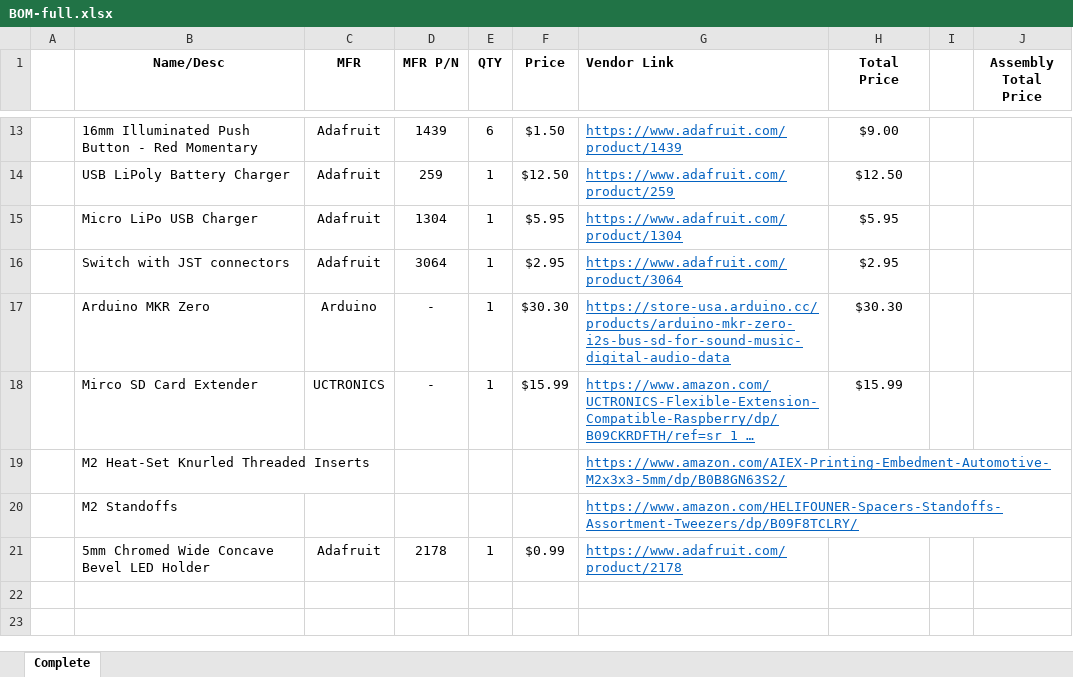
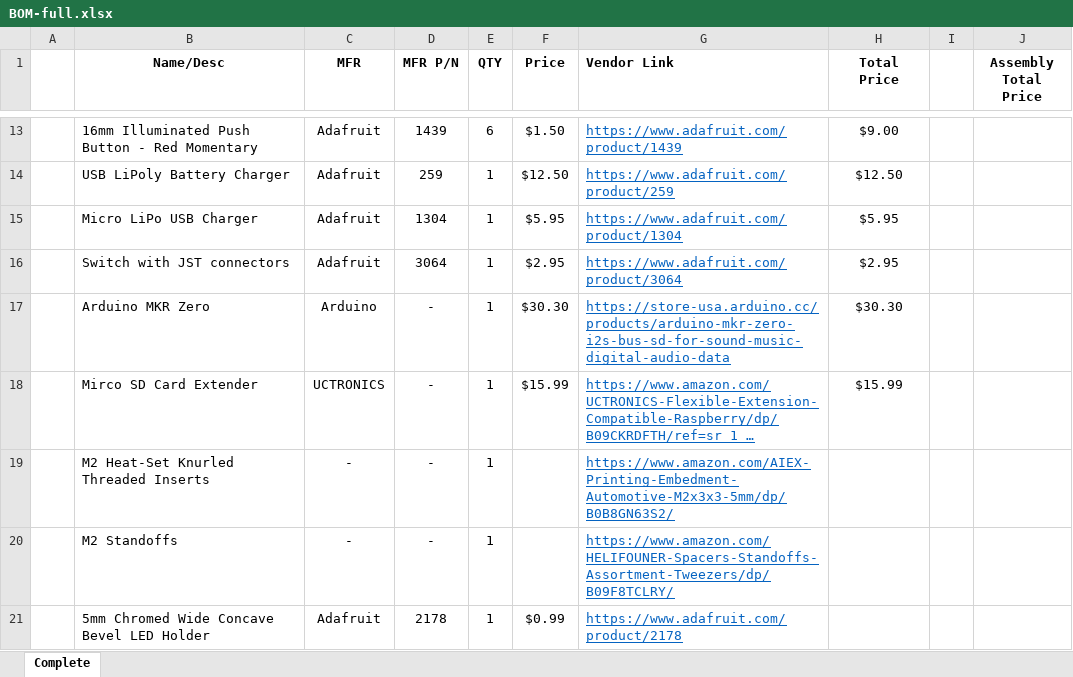
Before and after one commit to Markahofmeister/Whipper-Snapper, an Excel workbook: BOM-full.xlsx, sheet Complete, drawn as a sheet; only a part is shown, gaps mark what is left out; long unchanged cells end in …; values as stored, in another font and other column widths than the file's, no borders; the diff names each change by its address in the sheet, - before the commit and + after, or states it on an @@ line.

```diff
--- a/BOM-full.xlsx (sheet Complete)
+++ b/BOM-full.xlsx (sheet Complete)
-C19:C20 (MFR): (empty)
+C19:C20 (MFR): -
-D19:D20 (MFR P/N): (empty)
+D19:D20 (MFR P/N): -
-E19:E20 (QTY): (empty)
+E19:E20 (QTY): 1
```
Also changed, not shown: 11 other files.
